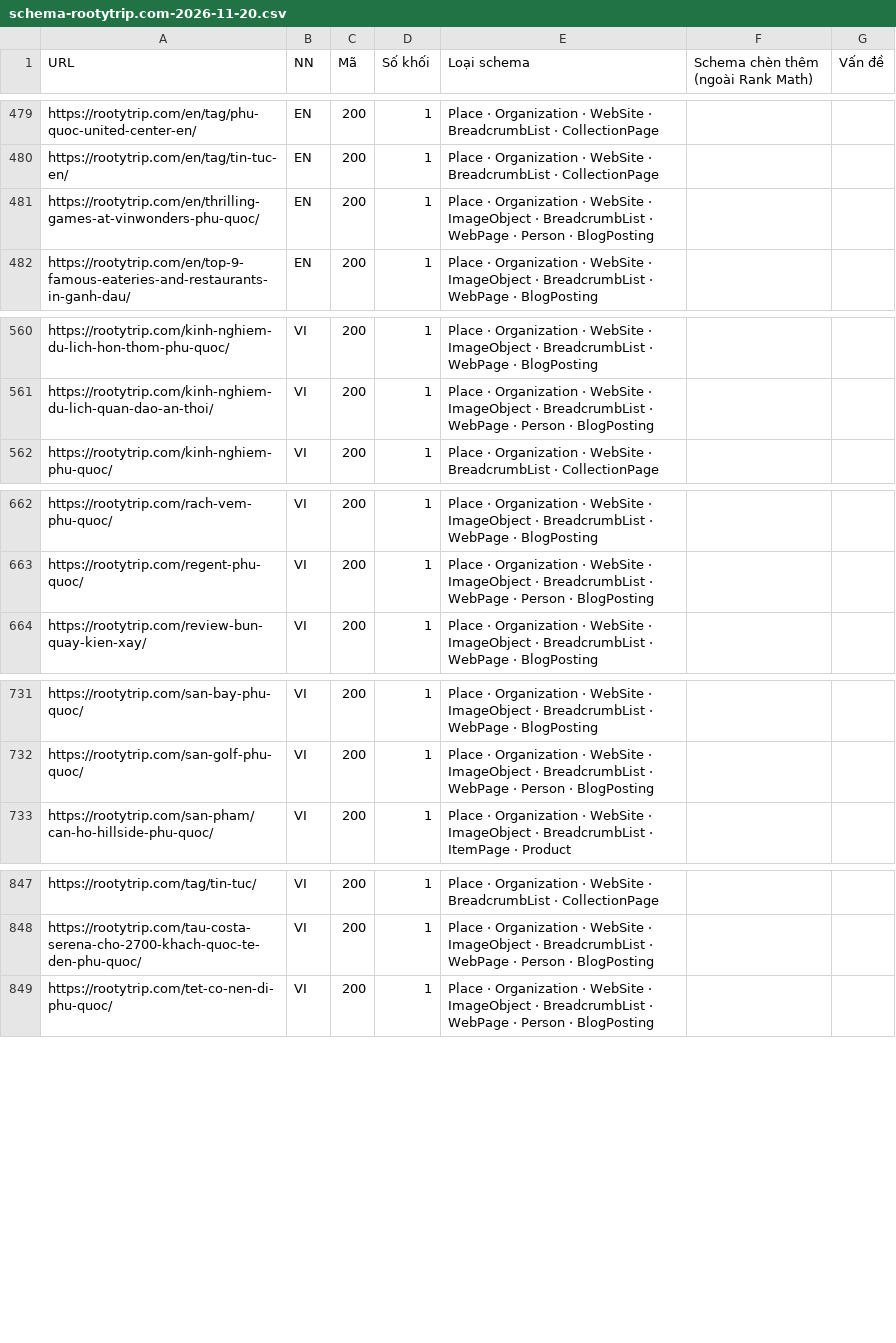
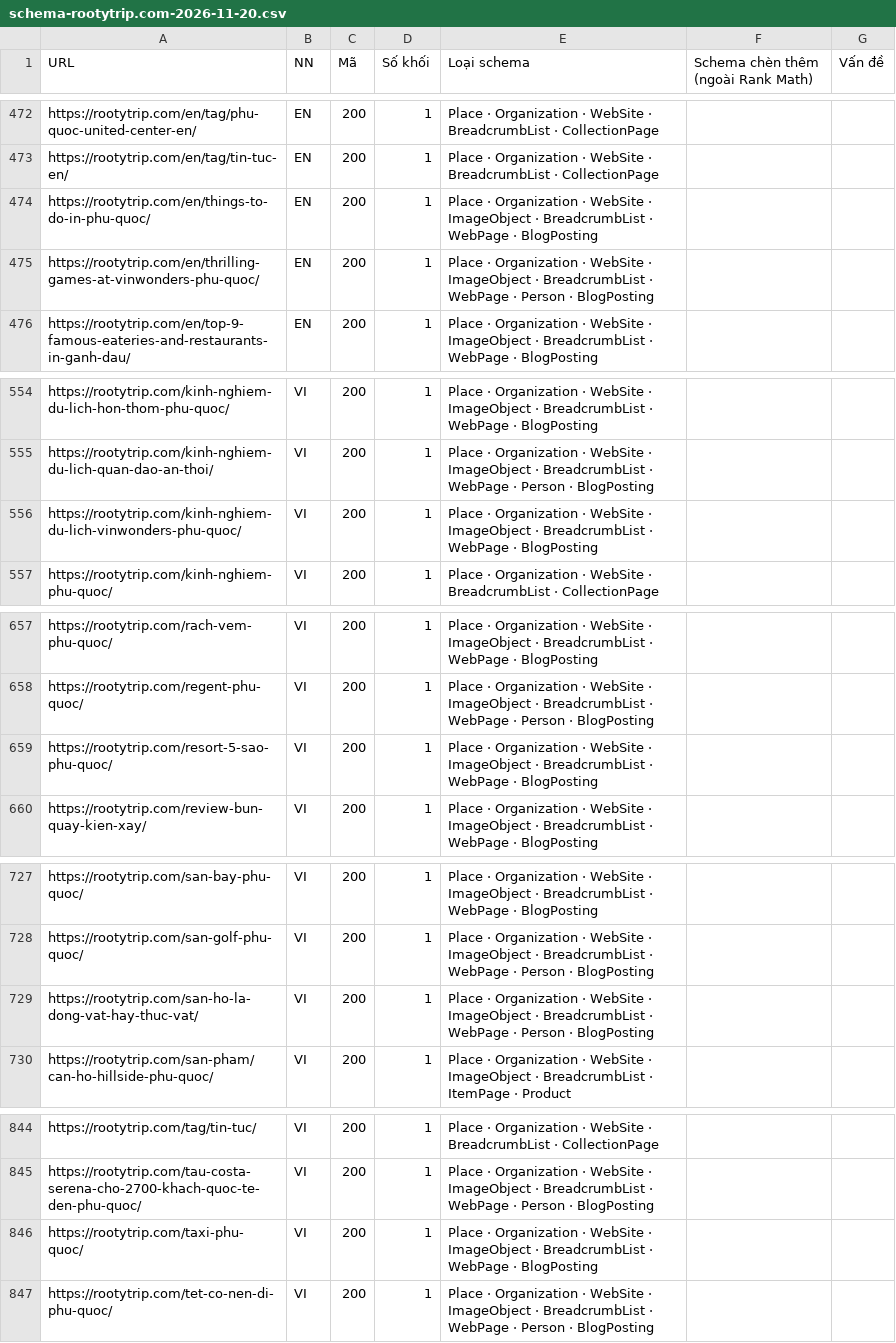
Before and after one commit to hanphu1101/rooty-seo-production, a CSV file: reports/schema-rootytrip.com-2026-11-20.csv, drawn as a sheet; only a part is shown, gaps mark what is left out; the diff covers the shown part only; the diff names each change by its address in the sheet, - before the commit and + after, or states it on an @@ line.

```diff
--- a/reports/schema-rootytrip.com-2026-11-20.csv
+++ b/reports/schema-rootytrip.com-2026-11-20.csv
+row 474: https://rootytrip.com/en/things-to-do-in-phu-quoc/ | EN | 200 | 1 | Place · Organization · WebSite · ImageObject · BreadcrumbList · WebPage · BlogPosting
+row 556: https://rootytrip.com/kinh-nghiem-du-lich-vinwonders-phu-quoc/ | VI | 200 | 1 | Place · Organization · WebSite · ImageObject · BreadcrumbList · WebPage · BlogPosting
+row 659: https://rootytrip.com/resort-5-sao-phu-quoc/ | VI | 200 | 1 | Place · Organization · WebSite · ImageObject · BreadcrumbList · WebPage · BlogPosting
+row 729: https://rootytrip.com/san-ho-la-dong-vat-hay-thuc-vat/ | VI | 200 | 1 | Place · Organization · WebSite · ImageObject · BreadcrumbList · WebPage · Person · BlogPosting
+row 846: https://rootytrip.com/taxi-phu-quoc/ | VI | 200 | 1 | Place · Organization · WebSite · ImageObject · BreadcrumbList · WebPage · BlogPosting
```
Also changed, not shown: 10 added rows and 15 removed rows elsewhere in this file, 5 other files.
